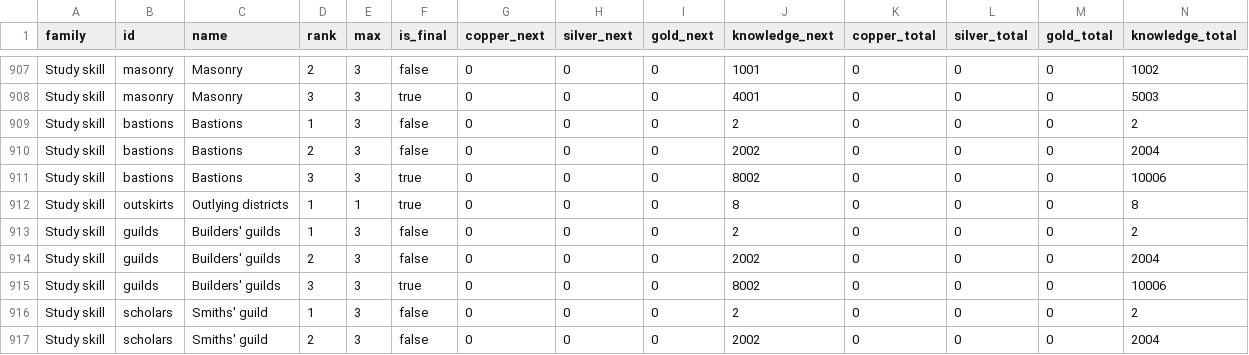
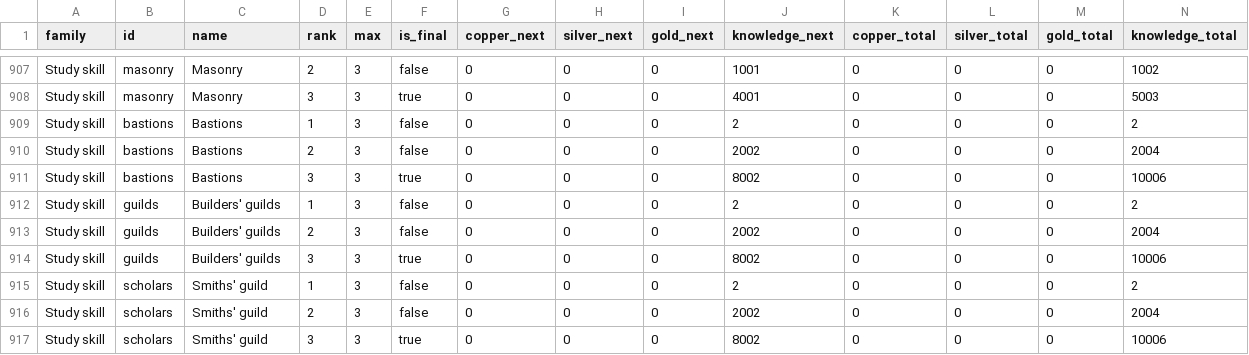
Before and after one commit to sethrimer3/TowerDefense, a CSV file: docs/upgrade-estimates.csv, drawn as a sheet; only a part is shown, gaps mark what is left out; the shorter side is filled out with more unchanged rows; rows hold the shown columns only; the diff names each change by its address in the sheet, - before the commit and + after, or states it on an @@ line.

```diff
--- a/docs/upgrade-estimates.csv
+++ b/docs/upgrade-estimates.csv
-row 912: Study skill | outskirts | Outlying districts | 1 | 1 | true | 0 | 0 | 0 | 8 | 0 | 0 | 0 | 8
```
Also changed, not shown: 20 other files.
